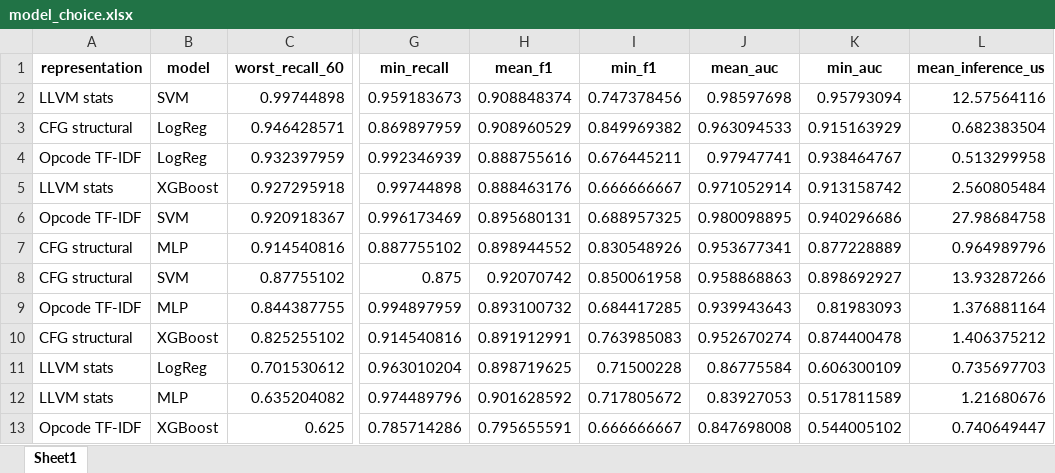
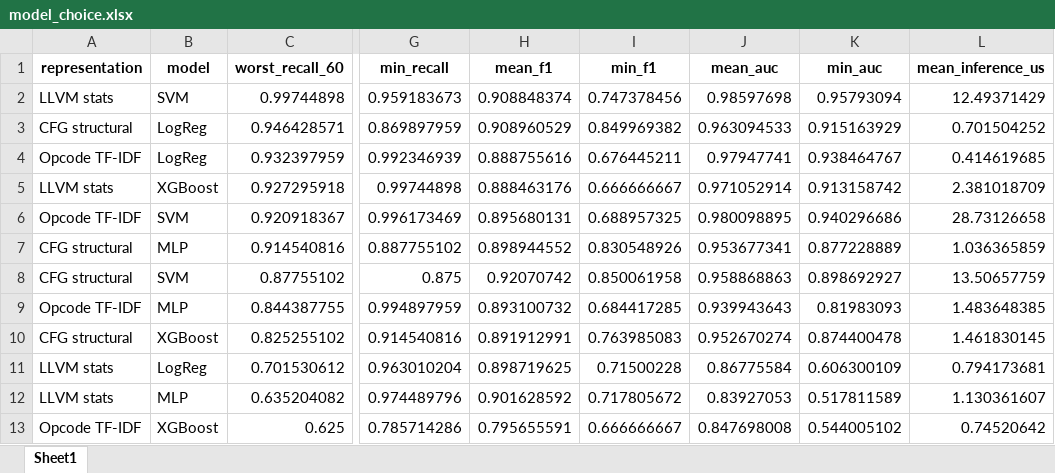
Before and after one commit to TimurGilmutpr/ml-guided-static-analysis, an Excel workbook: dataset/results/model_choice.xlsx, sheet Sheet1, drawn as a sheet; only a part is shown, gaps mark what is left out; values as stored, in another font and other column widths than the file's, no borders; the diff names each change by its address in the sheet, - before the commit and + after, or states it on an @@ line.

```diff
--- a/dataset/results/model_choice.xlsx (sheet Sheet1)
+++ b/dataset/results/model_choice.xlsx (sheet Sheet1)
-L2 (mean_inference_us): 12.57564116
+L2 (mean_inference_us): 12.49371429
-L3 (mean_inference_us): 0.682383504
+L3 (mean_inference_us): 0.701504252
-L4 (mean_inference_us): 0.513299958
+L4 (mean_inference_us): 0.414619685
-L5 (mean_inference_us): 2.560805484
+L5 (mean_inference_us): 2.381018709
-L6 (mean_inference_us): 27.98684758
+L6 (mean_inference_us): 28.73126658
-L7 (mean_inference_us): 0.964989796
+L7 (mean_inference_us): 1.036365859
-L8 (mean_inference_us): 13.93287266
+L8 (mean_inference_us): 13.50657759
-L9 (mean_inference_us): 1.376881164
+L9 (mean_inference_us): 1.483648385
-L10 (mean_inference_us): 1.406375212
+L10 (mean_inference_us): 1.461830145
-L11 (mean_inference_us): 0.735697703
+L11 (mean_inference_us): 0.794173681
-L12 (mean_inference_us): 1.21680676
+L12 (mean_inference_us): 1.130361607
-L13 (mean_inference_us): 0.740649447
+L13 (mean_inference_us): 0.74520642
```
Also changed, not shown: dataset/results/leave_one_cwe_out.xlsx, dataset/results/loo_12_models.xlsx, 11 other files.
